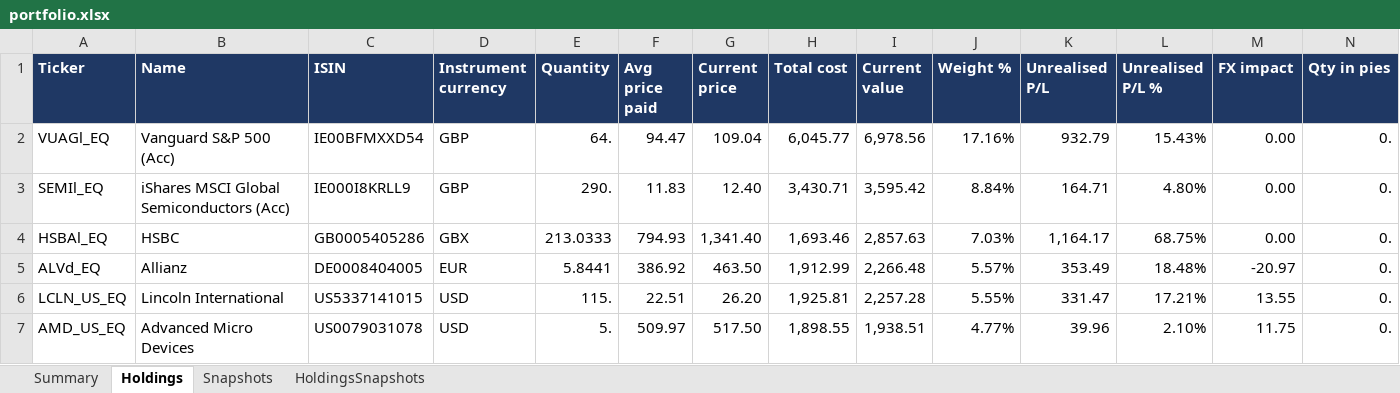
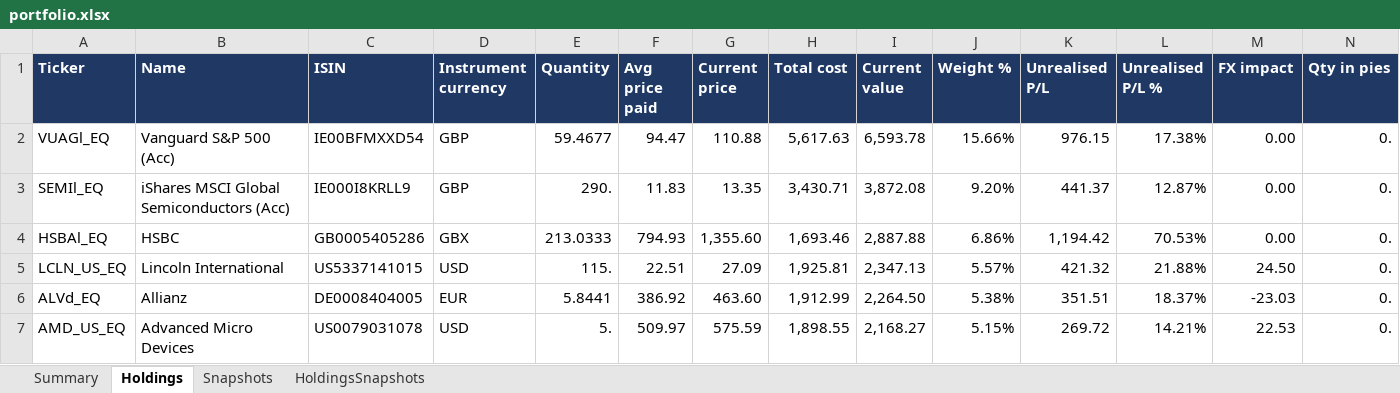
Before and after one commit to hivan04/portfolio-manager, an Excel workbook: portfolio.xlsx, sheet Holdings, drawn as a sheet; only a part is shown; values as stored, in another font and other column widths than the file's, no borders; removed rows and columns are numbered as before the commit, all else as after; rows hold the shown columns only; the diff covers the shown part only; the diff names each change by its address in the sheet, - before the commit and + after, or states it on an @@ line.

```diff
--- a/portfolio.xlsx (sheet Holdings)
+++ b/portfolio.xlsx (sheet Holdings)
-E2 (Quantity): 64.
+E2 (Quantity): 59.4677
-G2 (Current price): 109.04
+G2 (Current price): 110.88
-H2 (Total cost): 6,045.77
+H2 (Total cost): 5,617.63
-I2 (Current value): 6,978.56
+I2 (Current value): 6,593.78
-J2 (Weight %): 17.16%
+J2 (Weight %): 15.66%
-K2 (Unrealised P/L): 932.79
+K2 (Unrealised P/L): 976.15
-L2 (Unrealised P/L %): 15.43%
+L2 (Unrealised P/L %): 17.38%
-G3 (Current price): 12.40
+G3 (Current price): 13.35
-I3 (Current value): 3,595.42
+I3 (Current value): 3,872.08
-J3 (Weight %): 8.84%
+J3 (Weight %): 9.20%
-K3 (Unrealised P/L): 164.71
+K3 (Unrealised P/L): 441.37
-L3 (Unrealised P/L %): 4.80%
+L3 (Unrealised P/L %): 12.87%
-G4 (Current price): 1,341.40
+G4 (Current price): 1,355.60
-I4 (Current value): 2,857.63
+I4 (Current value): 2,887.88
-J4 (Weight %): 7.03%
+J4 (Weight %): 6.86%
-K4 (Unrealised P/L): 1,164.17
+K4 (Unrealised P/L): 1,194.42
-L4 (Unrealised P/L %): 68.75%
+L4 (Unrealised P/L %): 70.53%
-row 5: ALVd_EQ | Allianz | DE0008404005 | EUR | 5.8441 | 386.92 | 463.50 | 1,912.99 | 2,266.48 | 5.57% | 353.49 | 18.48% | -20.97 | 0.
-G5 (Current price): 26.20
+G5 (Current price): 27.09
-I5 (Current value): 2,257.28
+I5 (Current value): 2,347.13
-J5 (Weight %): 5.55%
+J5 (Weight %): 5.57%
-K5 (Unrealised P/L): 331.47
+K5 (Unrealised P/L): 421.32
-L5 (Unrealised P/L %): 17.21%
+L5 (Unrealised P/L %): 21.88%
-M5 (FX impact): 13.55
+M5 (FX impact): 24.50
+row 6: ALVd_EQ | Allianz | DE0008404005 | EUR | 5.8441 | 386.92 | 463.60 | 1,912.99 | 2,264.50 | 5.38% | 351.51 | 18.37% | -23.03 | 0.
-G7 (Current price): 517.50
+G7 (Current price): 575.59
-I7 (Current value): 1,938.51
+I7 (Current value): 2,168.27
-J7 (Weight %): 4.77%
+J7 (Weight %): 5.15%
-K7 (Unrealised P/L): 39.96
+K7 (Unrealised P/L): 269.72
-L7 (Unrealised P/L %): 2.10%
+L7 (Unrealised P/L %): 14.21%
-M7 (FX impact): 11.75
+M7 (FX impact): 22.53
```
Also changed, not shown: 17 added rows, 17 removed rows and 257 edited cells elsewhere in this sheet, sheet HoldingsSnapshots, sheet Snapshots, sheet Summary, 2 other files.
